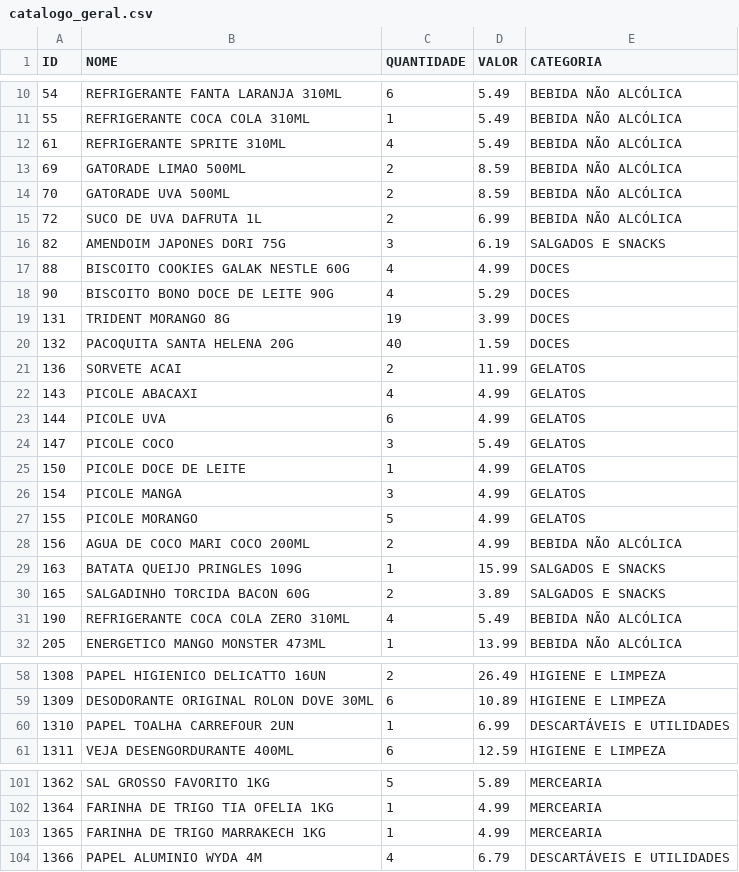
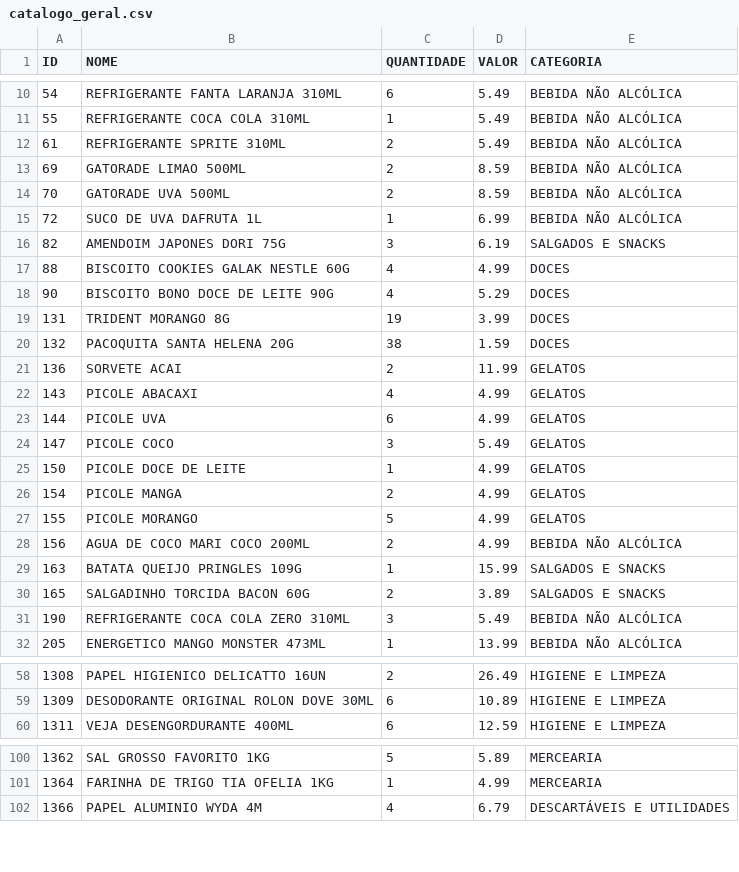
Before and after one commit to guicobracraft-prog/PesquisadeMercado, a CSV file: catalogo_geral.csv, drawn as a sheet; only a part is shown, gaps mark what is left out; the diff covers the shown part only.

```diff
--- a/catalogo_geral.csv
+++ b/catalogo_geral.csv
@@ -11,6 +11,6 @@ ID;NOME;QUANTIDADE;VALOR;CATEGORIA
 55;REFRIGERANTE COCA COLA 310ML;1;5.49;BEBIDA NÃO ALCÓLICA
-61;REFRIGERANTE SPRITE 310ML;4;5.49;BEBIDA NÃO ALCÓLICA
+61;REFRIGERANTE SPRITE 310ML;2;5.49;BEBIDA NÃO ALCÓLICA
 69;GATORADE LIMAO 500ML;2;8.59;BEBIDA NÃO ALCÓLICA
 70;GATORADE UVA 500ML;2;8.59;BEBIDA NÃO ALCÓLICA
-72;SUCO DE UVA DAFRUTA 1L;2;6.99;BEBIDA NÃO ALCÓLICA
+72;SUCO DE UVA DAFRUTA 1L;1;6.99;BEBIDA NÃO ALCÓLICA
 82;AMENDOIM JAPONES DORI 75G;3;6.19;SALGADOS E SNACKS
@@ -19,3 +19,3 @@ ID;NOME;QUANTIDADE;VALOR;CATEGORIA
 131;TRIDENT MORANGO 8G;19;3.99;DOCES
-132;PACOQUITA SANTA HELENA 20G;40;1.59;DOCES
+132;PACOQUITA SANTA HELENA 20G;38;1.59;DOCES
 136;SORVETE ACAI;2;11.99;GELATOS
@@ -25,3 +25,3 @@ ID;NOME;QUANTIDADE;VALOR;CATEGORIA
 150;PICOLE DOCE DE LEITE;1;4.99;GELATOS
-154;PICOLE MANGA;3;4.99;GELATOS
+154;PICOLE MANGA;2;4.99;GELATOS
 155;PICOLE MORANGO;5;4.99;GELATOS
@@ -30,3 +30,3 @@ ID;NOME;QUANTIDADE;VALOR;CATEGORIA
 165;SALGADINHO TORCIDA BACON 60G;2;3.89;SALGADOS E SNACKS
-190;REFRIGERANTE COCA COLA ZERO 310ML;4;5.49;BEBIDA NÃO ALCÓLICA
+190;REFRIGERANTE COCA COLA ZERO 310ML;3;5.49;BEBIDA NÃO ALCÓLICA
 205;ENERGETICO MANGO MONSTER 473ML;1;13.99;BEBIDA NÃO ALCÓLICA
@@ -59,3 +59,2 @@ ID;NOME;QUANTIDADE;VALOR;CATEGORIA
 1309;DESODORANTE ORIGINAL ROLON DOVE 30ML;6;10.89;HIGIENE E LIMPEZA
-1310;PAPEL TOALHA CARREFOUR 2UN;1;6.99;DESCARTÁVEIS E UTILIDADES
 1311;VEJA DESENGORDURANTE 400ML;6;12.59;HIGIENE E LIMPEZA
@@ -102,3 +101,2 @@ ID;NOME;QUANTIDADE;VALOR;CATEGORIA
 1364;FARINHA DE TRIGO TIA OFELIA 1KG;1;4.99;MERCEARIA
-1365;FARINHA DE TRIGO MARRAKECH 1KG;1;4.99;MERCEARIA
 1366;PAPEL ALUMINIO WYDA 4M;4;6.79;DESCARTÁVEIS E UTILIDADES
```
Also changed, not shown: 13 edited cells elsewhere in this file, catalogo_por_categoria.csv, movimentacoes.csv, 4 other files.
